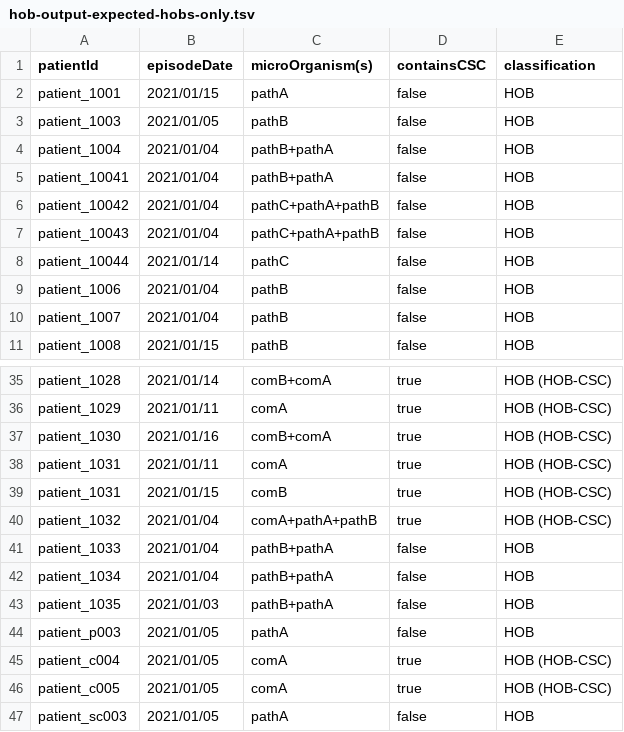
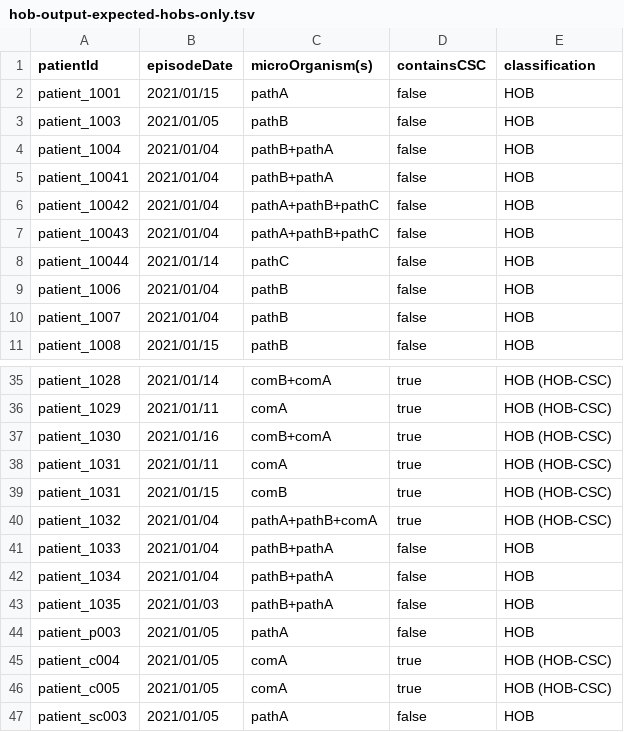
Before and after one commit to ddtxra/bsi-algo, a TSV file: praise-mds/hob-output-expected-hobs-only.tsv, drawn as a sheet; only a part is shown, gaps mark what is left out.

```diff
--- a/praise-mds/hob-output-expected-hobs-only.tsv
+++ b/praise-mds/hob-output-expected-hobs-only.tsv
@@ -5,4 +5,4 @@ patient_1004	2021/01/04	pathB+pathA	false	HOB
 patient_10041	2021/01/04	pathB+pathA	false	HOB
-patient_10042	2021/01/04	pathC+pathA+pathB	false	HOB
-patient_10043	2021/01/04	pathC+pathA+pathB	false	HOB
+patient_10042	2021/01/04	pathA+pathB+pathC	false	HOB
+patient_10043	2021/01/04	pathA+pathB+pathC	false	HOB
 patient_10044	2021/01/14	pathC	false	HOB
@@ -39,3 +39,3 @@ patient_1031	2021/01/11	comA	true	HOB (HOB-CSC)
 patient_1031	2021/01/15	comB	true	HOB (HOB-CSC)
-patient_1032	2021/01/04	comA+pathA+pathB	true	HOB (HOB-CSC)
+patient_1032	2021/01/04	pathA+pathB+comA	true	HOB (HOB-CSC)
 patient_1033	2021/01/04	pathB+pathA	false	HOB
```
Also changed, not shown: praise-mds/blood-cultures-input.tsv, praise-mds/hob-output-expected-including-cobs-and-solitary-commensals.tsv, 1 other file.
